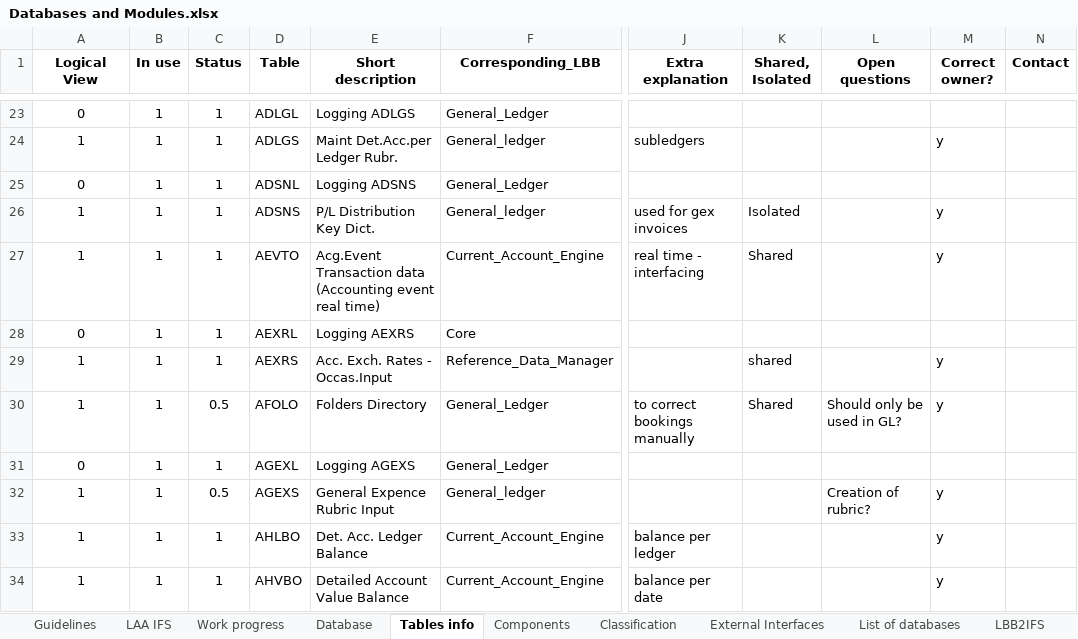
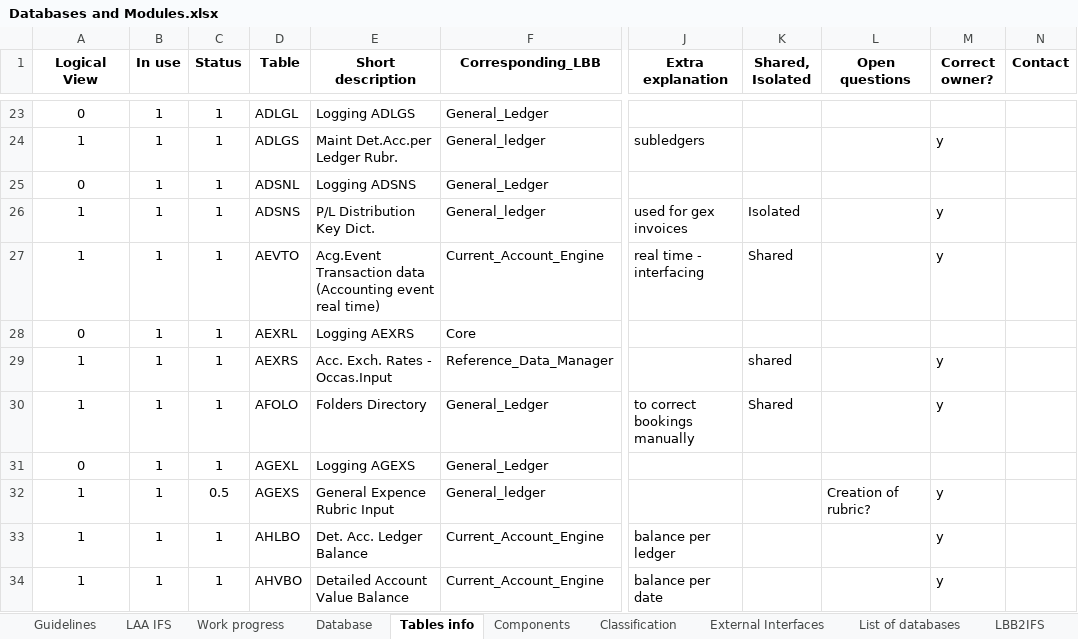
Before and after one commit to TomDeweerdt/BaselinedDocs, an Excel workbook: ifsarchi/Databases and Modules.xlsx, sheet Tables info, drawn as a sheet; only a part is shown, gaps mark what is left out; values as stored, in another font and other column widths than the file's, no borders; conditional formats not drawn; the diff covers the shown part only; the diff names each change by its address in the sheet, - before the commit and + after, or states it on an @@ line.

```diff
--- a/ifsarchi/Databases and Modules.xlsx (sheet Tables info)
+++ b/ifsarchi/Databases and Modules.xlsx (sheet Tables info)
-C30 (Status): 0.5
+C30 (Status): 1
-L30 (Open questions): Should only be used in GL?
+L30 (Open questions): (empty)
```
Also changed, not shown: 1 added row, 1 removed row and 67 edited cells elsewhere in this sheet, sheet TablesCsv, sheet Work progress, charts or pictures, 1 other file.
